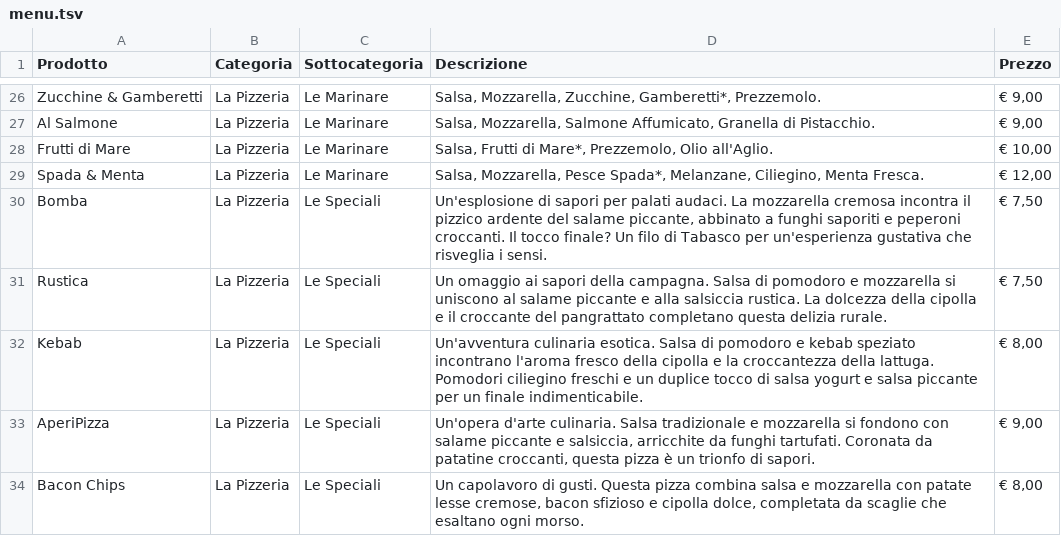
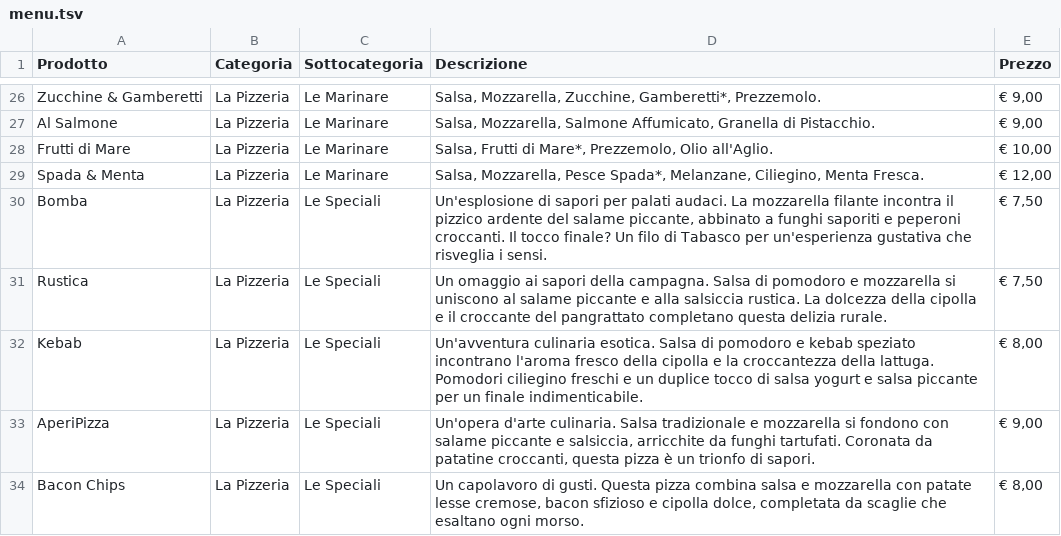
Before and after one commit to vitodigrigoli/menu-digitale, a TSV file: menu.tsv, drawn as a sheet; only a part is shown, gaps mark what is left out.

Commit message:
update menu

```diff
--- a/menu.tsv
+++ b/menu.tsv
@@ -29,3 +29,3 @@ Frutti di Mare	La Pizzeria	Le Marinare	Salsa, Frutti di Mare*, Prezzemolo, Olio
 Spada & Menta	La Pizzeria	Le Marinare	Salsa, Mozzarella, Pesce Spada*, Melanzane, Ciliegino, Menta Fresca.	€ 12,00
-Bomba	La Pizzeria	Le Speciali	Un'esplosione di sapori per palati audaci. La mozzarella cremosa incontra il pizzico ardente del salame piccante, abbinato a funghi saporiti e peperoni croccanti. Il tocco finale? Un filo di Tabasco per un'esperienza gustativa che risveglia i sensi.	€ 7,50
+Bomba	La Pizzeria	Le Speciali	Un'esplosione di sapori per palati audaci. La mozzarella filante incontra il pizzico ardente del salame piccante, abbinato a funghi saporiti e peperoni croccanti. Il tocco finale? Un filo di Tabasco per un'esperienza gustativa che risveglia i sensi.	€ 7,50
 Rustica	La Pizzeria	Le Speciali	Un omaggio ai sapori della campagna. Salsa di pomodoro e mozzarella si uniscono al salame piccante e alla salsiccia rustica. La dolcezza della cipolla e il croccante del pangrattato completano questa delizia rurale.	€ 7,50
```
